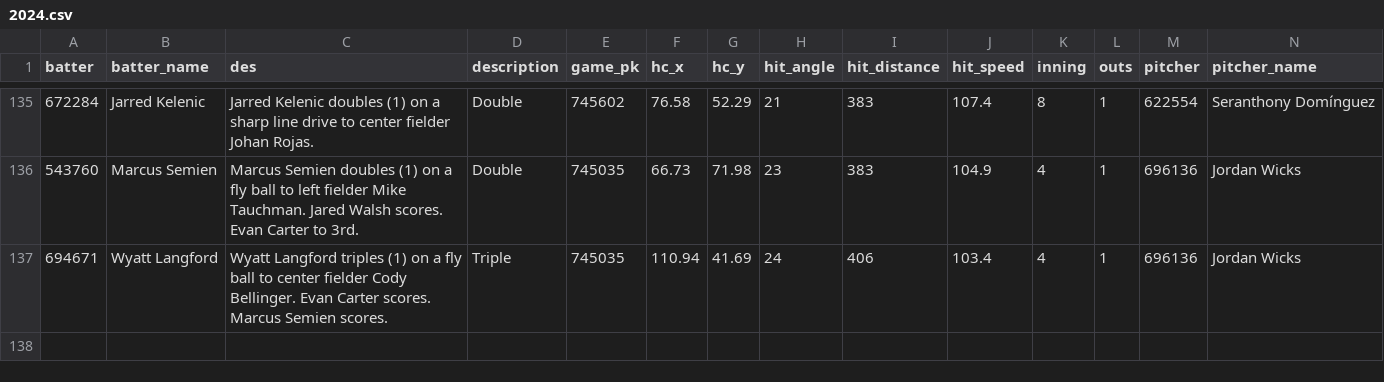
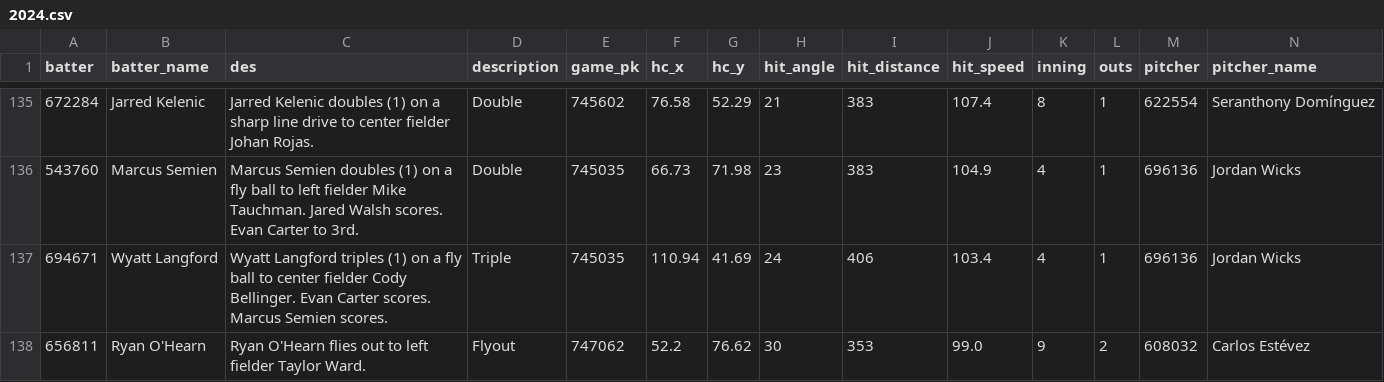
Before and after one commit to NimbleValley/home-run-api, a CSV file: site/data/2024.csv, drawn as a sheet; only a part is shown, gaps mark what is left out; rows hold the shown columns only; the diff names each change by its address in the sheet, - before the commit and + after, or states it on an @@ line.

Commit message:
Upload data

```diff
--- a/site/data/2024.csv
+++ b/site/data/2024.csv
+row 138: 656811 | Ryan O'Hearn | Ryan O'Hearn flies out to left fielder Taylor Ward. | Flyout | 747062 | 52.2 | 76.62 | 30 | 353 | 99.0 | 9 | 2 | 608032 | Carlos Estévez
```
Also changed, not shown: 31 other files.
